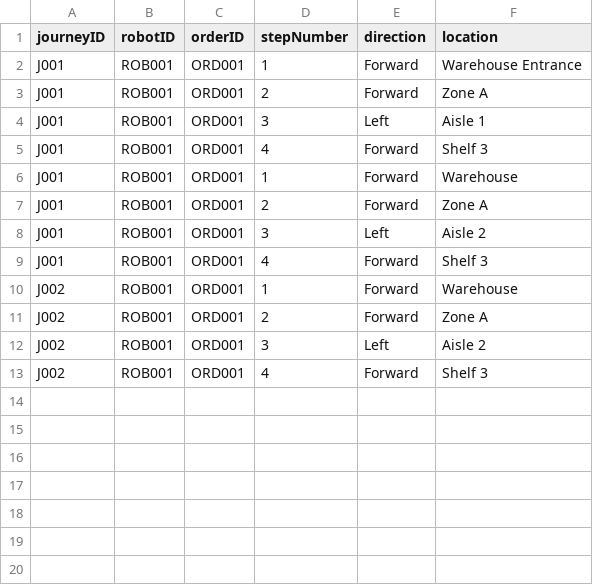
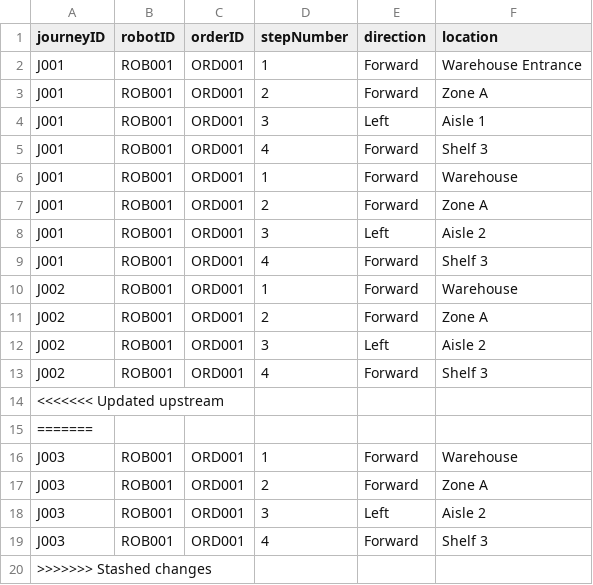
Before and after one commit to wigglywispy/warehouse-robot-system, a CSV file: navigation.csv, drawn as a sheet.

Commit message:
Nav.cpp and main.cpp
Navigation.cpp and main.cpp modificationsss

```diff
--- a/navigation.csv
+++ b/navigation.csv
@@ -13 +13,8 @@ J002,ROB001,ORD001,3,Left,Aisle 2
 J002,ROB001,ORD001,4,Forward,Shelf 3
+<<<<<<< Updated upstream
+=======
+J003,ROB001,ORD001,1,Forward,Warehouse
+J003,ROB001,ORD001,2,Forward,Zone A
+J003,ROB001,ORD001,3,Left,Aisle 2
+J003,ROB001,ORD001,4,Forward,Shelf 3
+>>>>>>> Stashed changes
```
Also changed, not shown: 3 other files.
